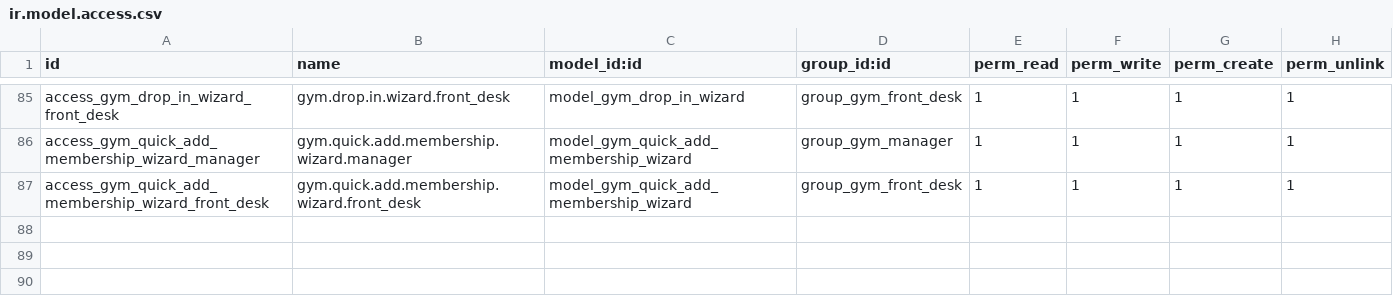
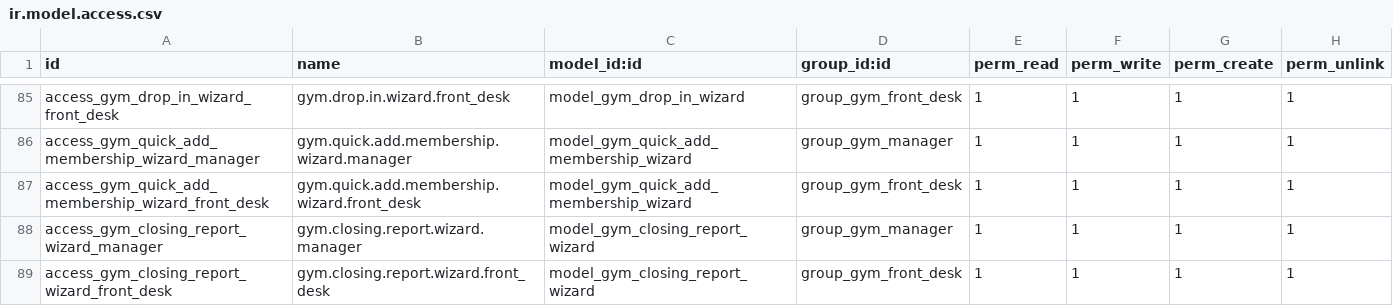
Before and after one commit to victorimannuel/tkg-odoo, a CSV file: addons/tara_gym/security/ir.model.access.csv, drawn as a sheet; only a part is shown, gaps mark what is left out; the diff names each change by its address in the sheet, - before the commit and + after, or states it on an @@ line.

Commit message:
feat: add gym closing report wizard and related views, actions, and access rights

```diff
--- a/addons/tara_gym/security/ir.model.access.csv
+++ b/addons/tara_gym/security/ir.model.access.csv
+row 88: access_gym_closing_report_wizard_manager | gym.closing.report.wizard.manager | model_gym_closing_report_wizard | group_gym_manager | 1 | 1 | 1 | 1
+row 89: access_gym_closing_report_wizard_front_desk | gym.closing.report.wizard.front_desk | model_gym_closing_report_wizard | group_gym_front_desk | 1 | 1 | 1 | 1
```
Also changed, not shown: 6 other files.
